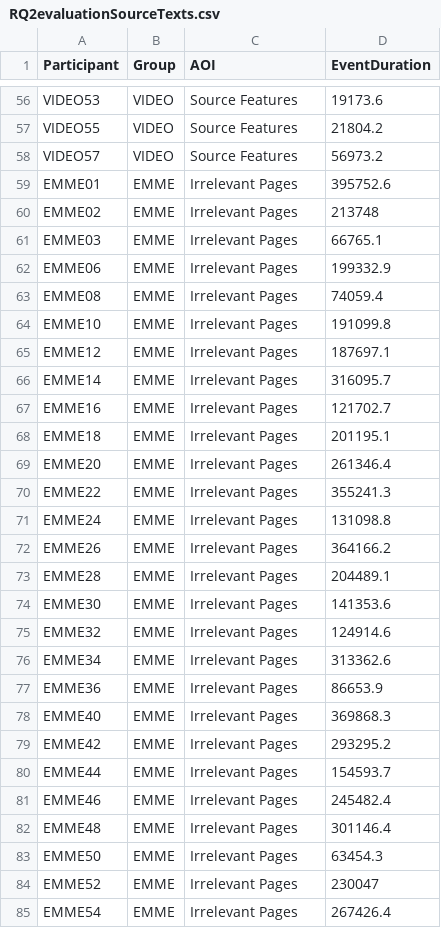
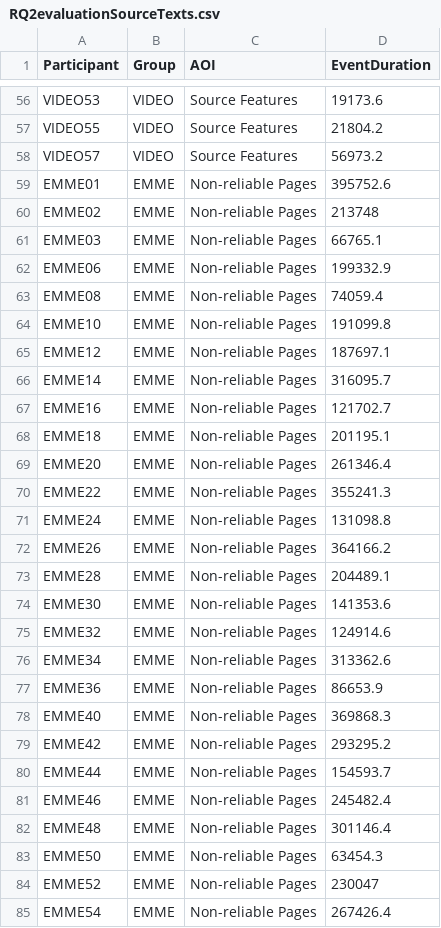
Before and after one commit to davi-ao/analise-juliana, a CSV file: data/RQ2evaluationSourceTexts.csv, drawn as a sheet; only a part is shown, gaps mark what is left out; the diff covers the shown part only.

```diff
--- a/data/RQ2evaluationSourceTexts.csv
+++ b/data/RQ2evaluationSourceTexts.csv
@@ -58,28 +58,28 @@ VIDEO55;VIDEO;Source Features;21804.2
 VIDEO57;VIDEO;Source Features;56973.2
-EMME01;EMME;Irrelevant Pages;395752.6
-EMME02;EMME;Irrelevant Pages;213748
-EMME03;EMME;Irrelevant Pages;66765.1
-EMME06;EMME;Irrelevant Pages;199332.9
-EMME08;EMME;Irrelevant Pages;74059.4
-EMME10;EMME;Irrelevant Pages;191099.8
-EMME12;EMME;Irrelevant Pages;187697.1
-EMME14;EMME;Irrelevant Pages;316095.7
-EMME16;EMME;Irrelevant Pages;121702.7
-EMME18;EMME;Irrelevant Pages;201195.1
-EMME20;EMME;Irrelevant Pages;261346.4
-EMME22;EMME;Irrelevant Pages;355241.3
-EMME24;EMME;Irrelevant Pages;131098.8
-EMME26;EMME;Irrelevant Pages;364166.2
-EMME28;EMME;Irrelevant Pages;204489.1
-EMME30;EMME;Irrelevant Pages;141353.6
-EMME32;EMME;Irrelevant Pages;124914.6
-EMME34;EMME;Irrelevant Pages;313362.6
-EMME36;EMME;Irrelevant Pages;86653.9
-EMME40;EMME;Irrelevant Pages;369868.3
-EMME42;EMME;Irrelevant Pages;293295.2
-EMME44;EMME;Irrelevant Pages;154593.7
-EMME46;EMME;Irrelevant Pages;245482.4
-EMME48;EMME;Irrelevant Pages;301146.4
-EMME50;EMME;Irrelevant Pages;63454.3
-EMME52;EMME;Irrelevant Pages;230047
-EMME54;EMME;Irrelevant Pages;267426.4
+EMME01;EMME;Non-reliable Pages;395752.6
+EMME02;EMME;Non-reliable Pages;213748
+EMME03;EMME;Non-reliable Pages;66765.1
+EMME06;EMME;Non-reliable Pages;199332.9
+EMME08;EMME;Non-reliable Pages;74059.4
+EMME10;EMME;Non-reliable Pages;191099.8
+EMME12;EMME;Non-reliable Pages;187697.1
+EMME14;EMME;Non-reliable Pages;316095.7
+EMME16;EMME;Non-reliable Pages;121702.7
+EMME18;EMME;Non-reliable Pages;201195.1
+EMME20;EMME;Non-reliable Pages;261346.4
+EMME22;EMME;Non-reliable Pages;355241.3
+EMME24;EMME;Non-reliable Pages;131098.8
+EMME26;EMME;Non-reliable Pages;364166.2
+EMME28;EMME;Non-reliable Pages;204489.1
+EMME30;EMME;Non-reliable Pages;141353.6
+EMME32;EMME;Non-reliable Pages;124914.6
+EMME34;EMME;Non-reliable Pages;313362.6
+EMME36;EMME;Non-reliable Pages;86653.9
+EMME40;EMME;Non-reliable Pages;369868.3
+EMME42;EMME;Non-reliable Pages;293295.2
+EMME44;EMME;Non-reliable Pages;154593.7
+EMME46;EMME;Non-reliable Pages;245482.4
+EMME48;EMME;Non-reliable Pages;301146.4
+EMME50;EMME;Non-reliable Pages;63454.3
+EMME52;EMME;Non-reliable Pages;230047
+EMME54;EMME;Non-reliable Pages;267426.4
```
Also changed, not shown: 87 edited cells elsewhere in this file, data/RQ3surveyNavigation.csv, 9 other files.
